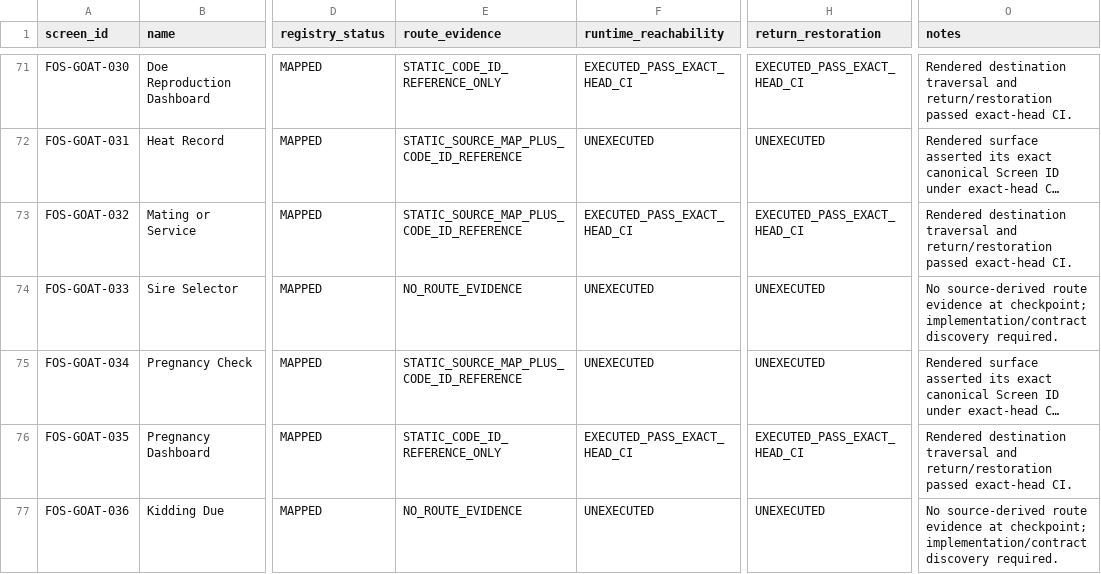
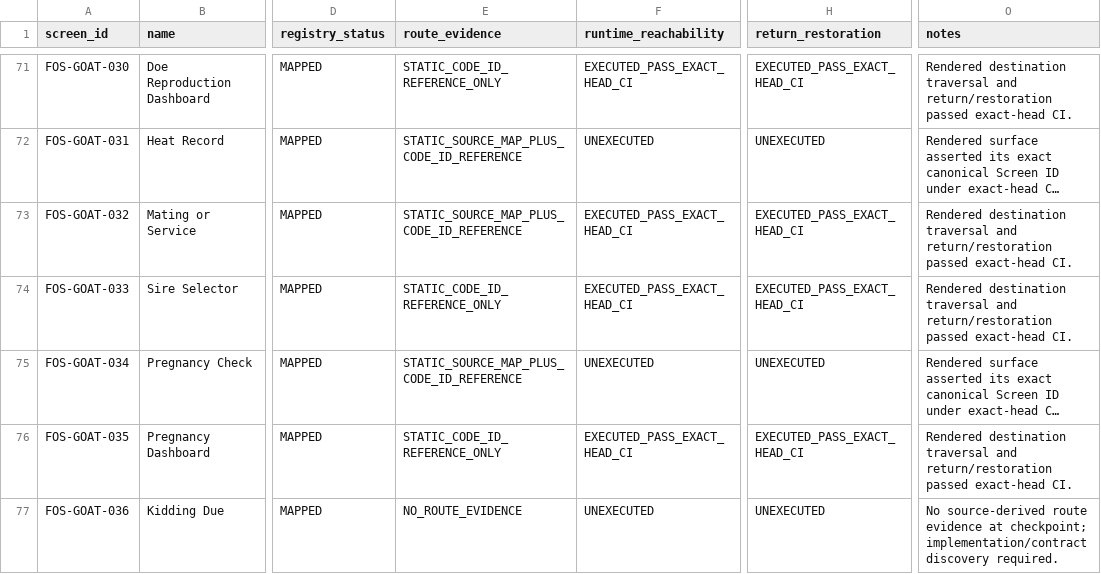
Before and after one commit to Vanguduza/goat-app, a CSV file: docs/ux/evidence/animal-farm-visual-lock/route-screen-feature-gap.csv, drawn as a sheet; only a part is shown, gaps mark what is left out; long unchanged cells end in …; the diff names each change by its address in the sheet, - before the commit and + after, or states it on an @@ line.

```diff
--- a/docs/ux/evidence/animal-farm-visual-lock/route-screen-feature-gap.csv
+++ b/docs/ux/evidence/animal-farm-visual-lock/route-screen-feature-gap.csv
-E74 (route_evidence): NO_ROUTE_EVIDENCE
+E74 (route_evidence): STATIC_CODE_ID_REFERENCE_ONLY
-F74 (runtime_reachability): UNEXECUTED
+F74 (runtime_reachability): EXECUTED_PASS_EXACT_HEAD_CI
-H74 (return_restoration): UNEXECUTED
+H74 (return_restoration): EXECUTED_PASS_EXACT_HEAD_CI
-O74 (notes): No source-derived route evidence at checkpoint; implementation/contract discovery required.
+O74 (notes): Rendered destination traversal and return/restoration passed exact-head CI.
```
Also changed, not shown: 14 other files.
